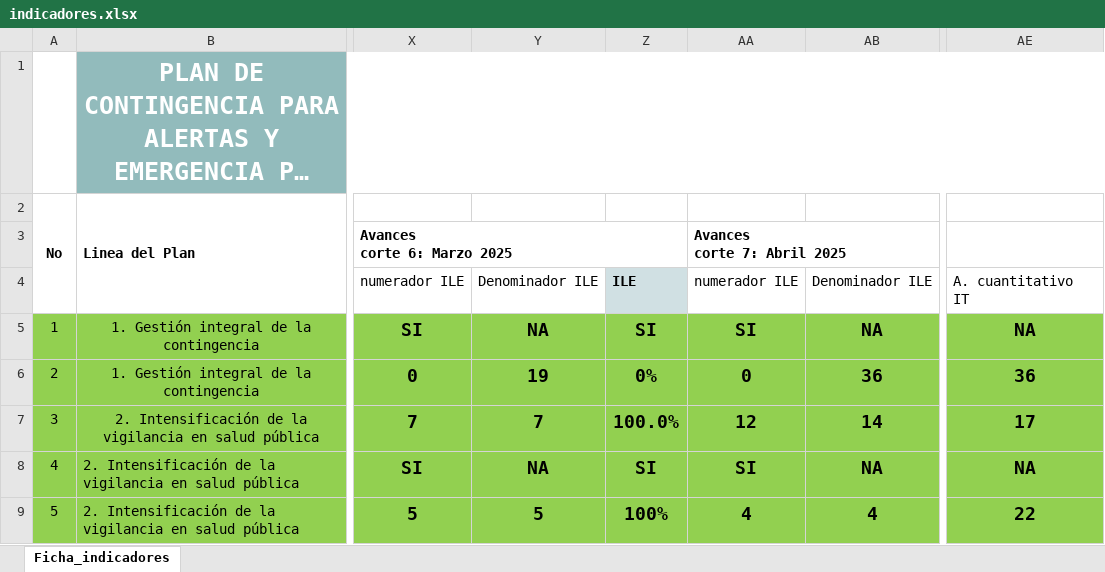
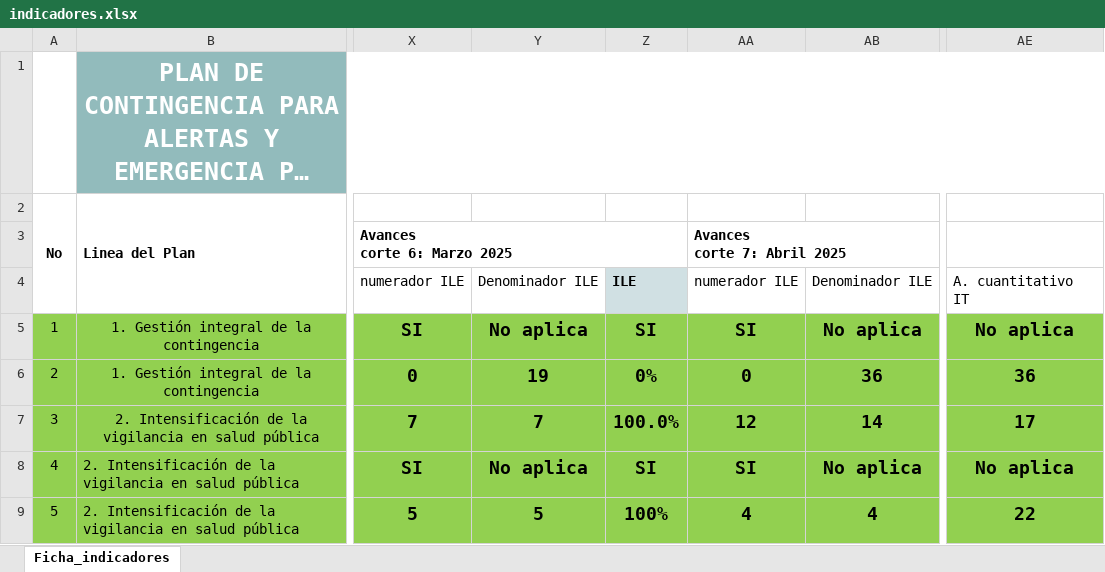
Before and after one commit to MitxelSantos/indicadores_fa, an Excel workbook: indicadores.xlsx, sheet Ficha_indicadores, drawn as a sheet; only a part is shown, gaps mark what is left out; long unchanged cells end in …; values as stored, in another font and other column widths than the file's, no borders; charts and pictures not drawn; the diff covers the shown part only; the diff names each change by its address in the sheet, - before the commit and + after, or states it on an @@ line.

Commit message:
Add files via upload

```diff
--- a/indicadores.xlsx (sheet Ficha_indicadores)
+++ b/indicadores.xlsx (sheet Ficha_indicadores)
-Y5: NA
+Y5: No aplica
-AB5: NA
+AB5: No aplica
-AE5: NA
+AE5: No aplica
-Y8: NA
+Y8: No aplica
-AB8: NA
+AB8: No aplica
-AE8: NA
+AE8: No aplica
```
Also changed, not shown: 23 edited cells and cell formats elsewhere in this sheet.
